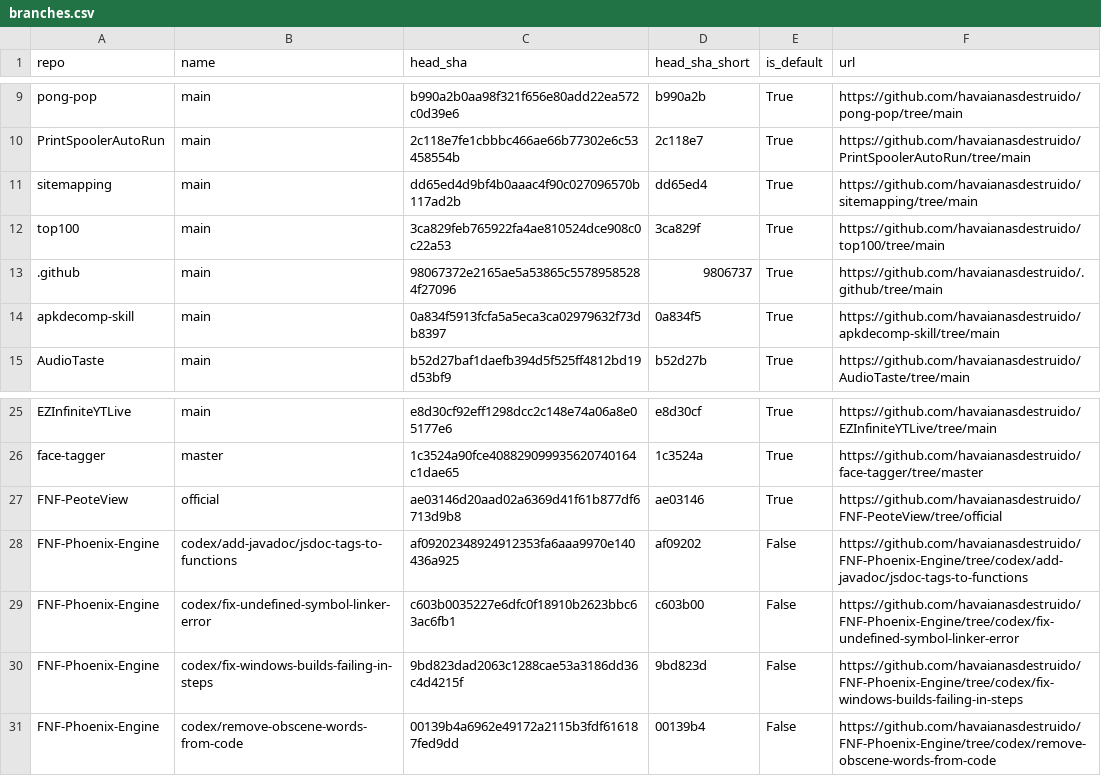
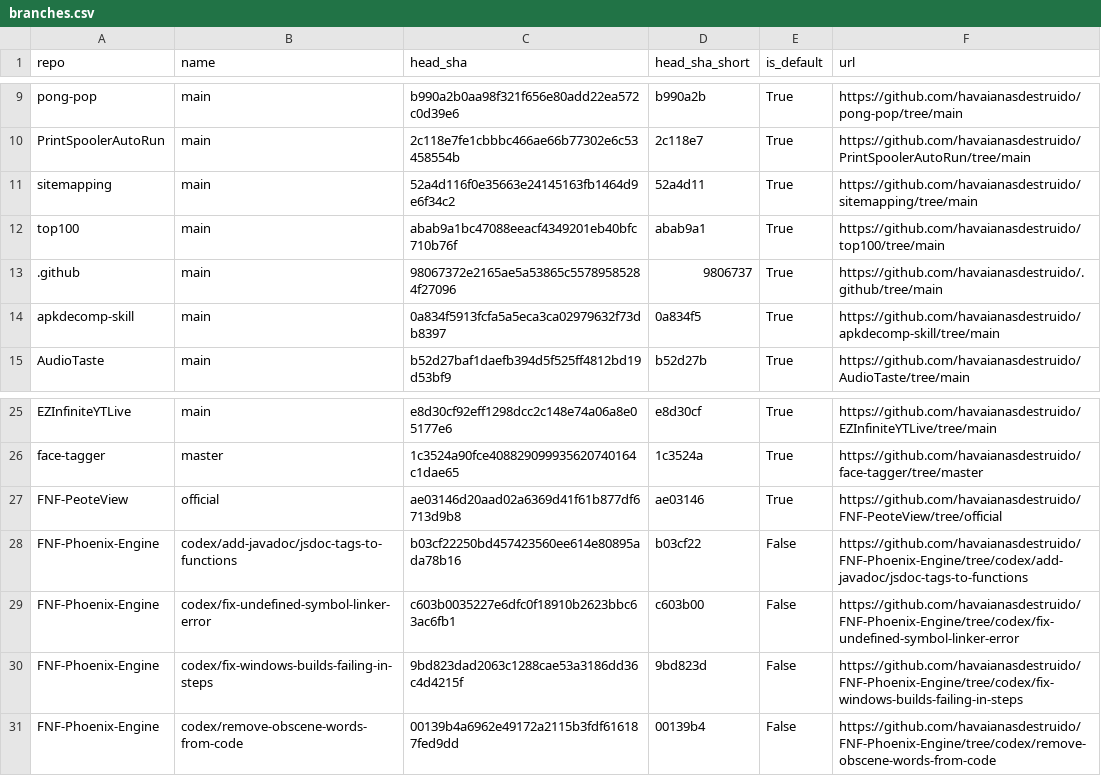
Before and after one commit to havaianasdestruido/sitemapping, a CSV file: reports/branches.csv, drawn as a sheet; only a part is shown, gaps mark what is left out.

```diff
--- a/reports/branches.csv
+++ b/reports/branches.csv
@@ -10,4 +10,4 @@ pong-pop,main,b990a2b0aa98f321f656e80add22ea572c0d39e6,b990a2b,True,https://gith
 PrintSpoolerAutoRun,main,2c118e7fe1cbbbc466ae66b77302e6c53458554b,2c118e7,True,https://github.com/havaianasdestruido/PrintSpoolerAutoRun/tree/main
-sitemapping,main,dd65ed4d9bf4b0aaac4f90c027096570b117ad2b,dd65ed4,True,https://github.com/havaianasdestruido/sitemapping/tree/main
-top100,main,3ca829feb765922fa4ae810524dce908c0c22a53,3ca829f,True,https://github.com/havaianasdestruido/top100/tree/main
+sitemapping,main,52a4d116f0e35663e24145163fb1464d9e6f34c2,52a4d11,True,https://github.com/havaianasdestruido/sitemapping/tree/main
+top100,main,abab9a1bc47088eeacf4349201eb40bfc710b76f,abab9a1,True,https://github.com/havaianasdestruido/top100/tree/main
 .github,main,98067372e2165ae5a53865c55789585284f27096,9806737,True,https://github.com/havaianasdestruido/.github/tree/main
@@ -27,3 +27,3 @@ face-tagger,master,1c3524a90fce408829099935620740164c1dae65,1c3524a,True,https:/
 FNF-PeoteView,official,ae03146d20aad02a6369d41f61b877df6713d9b8,ae03146,True,https://github.com/havaianasdestruido/FNF-PeoteView/tree/official
-FNF-Phoenix-Engine,codex/add-javadoc/jsdoc-tags-to-functions,af09202348924912353fa6aaa9970e140436a925,af09202,False,https://github.com/havaianasdestruido/FNF-Phoenix-Engine/tree/codex/add-javadoc/jsdoc-tags-to-functions
+FNF-Phoenix-Engine,codex/add-javadoc/jsdoc-tags-to-functions,b03cf22250bd457423560ee614e80895ada78b16,b03cf22,False,https://github.com/havaianasdestruido/FNF-Phoenix-Engine/tree/codex/add-javadoc/jsdoc-tags-to-functions
 FNF-Phoenix-Engine,codex/fix-undefined-symbol-linker-error,c603b0035227e6dfc0f18910b2623bbc63ac6fb1,c603b00,False,https://github.com/havaianasdestruido/FNF-Phoenix-Engine/tree/codex/fix-undefined-symbol-linker-error
```
Also changed, not shown: reports/commits.csv, reports/contributors.csv, 19 other files.
